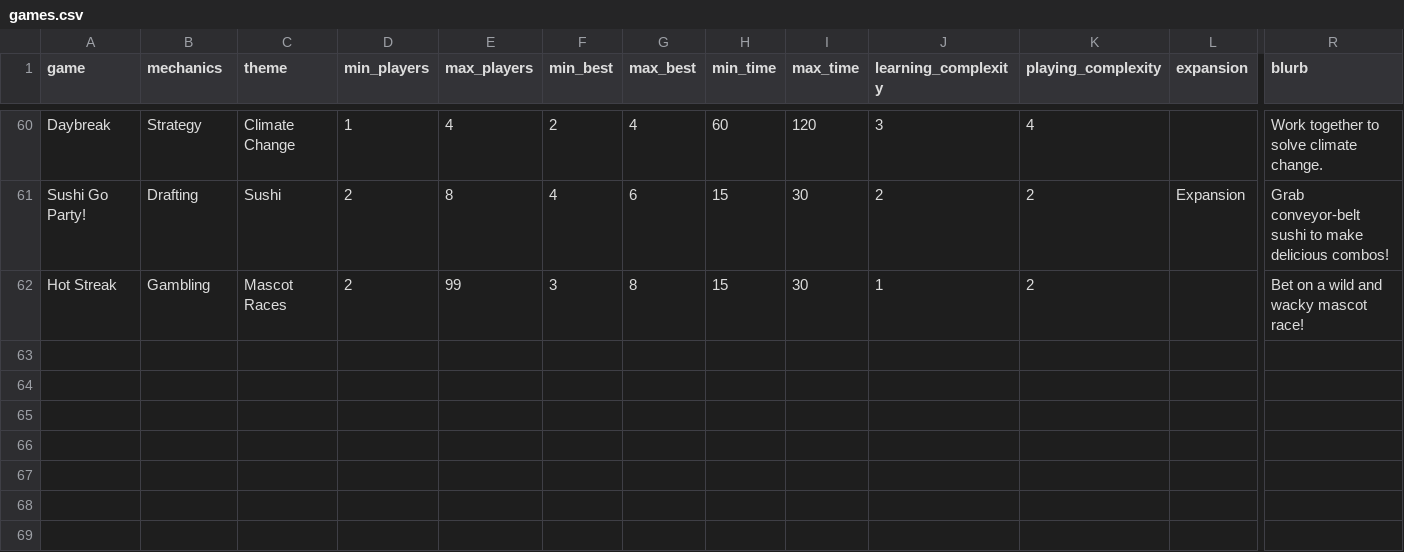
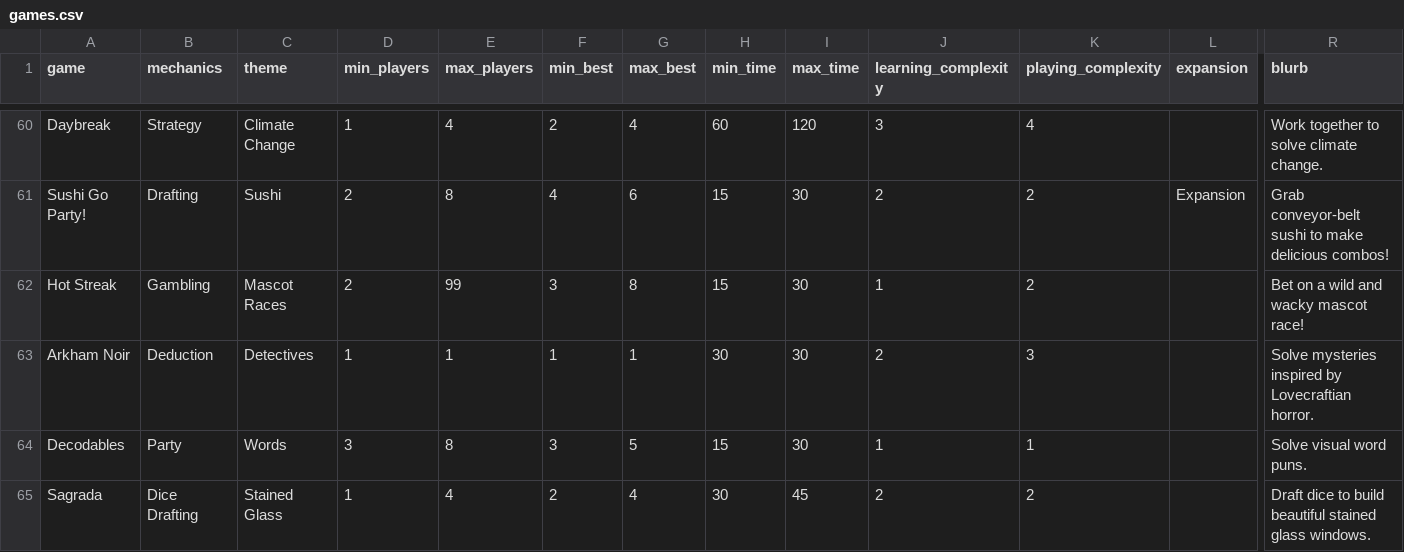
Before and after one commit to carey-james/Games-List, a CSV file: games.csv, drawn as a sheet; only a part is shown, gaps mark what is left out; rows hold the shown columns only; the diff names each change by its address in the sheet, - before the commit and + after, or states it on an @@ line.

Commit message:
Update games.csv

```diff
--- a/games.csv
+++ b/games.csv
+row 63: Arkham Noir | Deduction | Detectives | 1 | 1 | 1 | 1 | 30 | 30 | 2 | 3 |  | Solve mysteries inspired by Lovecraftian horror.
+row 64: Decodables | Party | Words | 3 | 8 | 3 | 5 | 15 | 30 | 1 | 1 |  | Solve visual word puns.
+row 65: Sagrada | Dice Drafting | Stained Glass | 1 | 4 | 2 | 4 | 30 | 45 | 2 | 2 |  | Draft dice to build beautiful stained glass windows.
```
